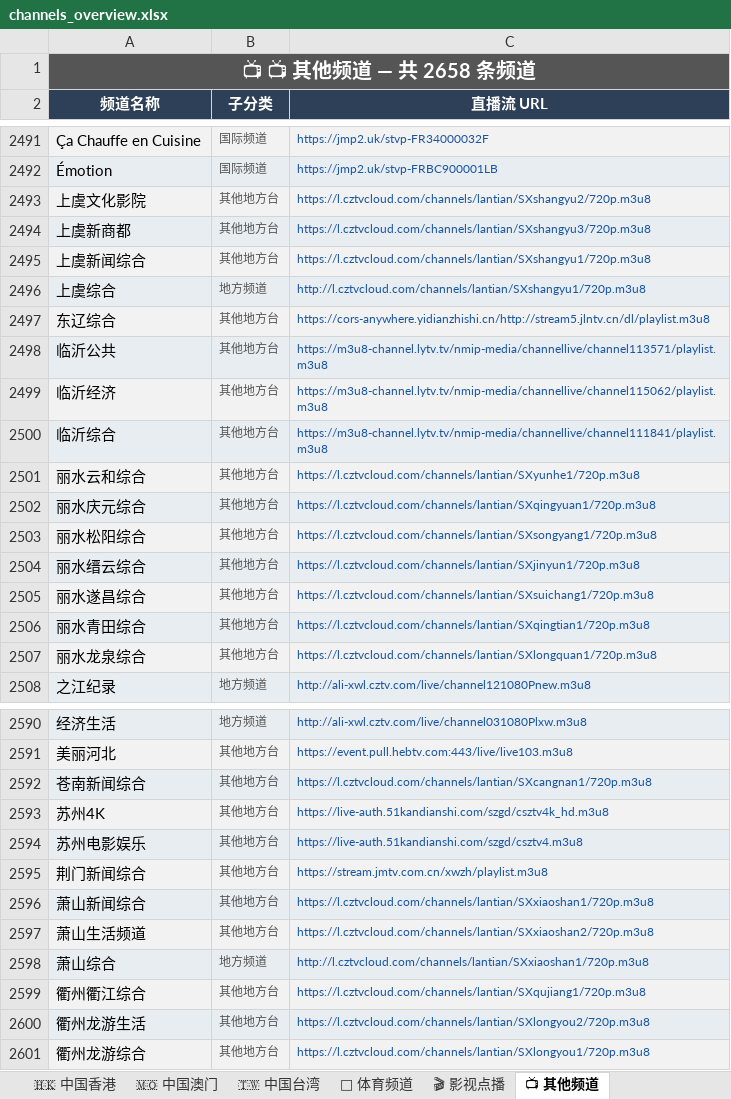
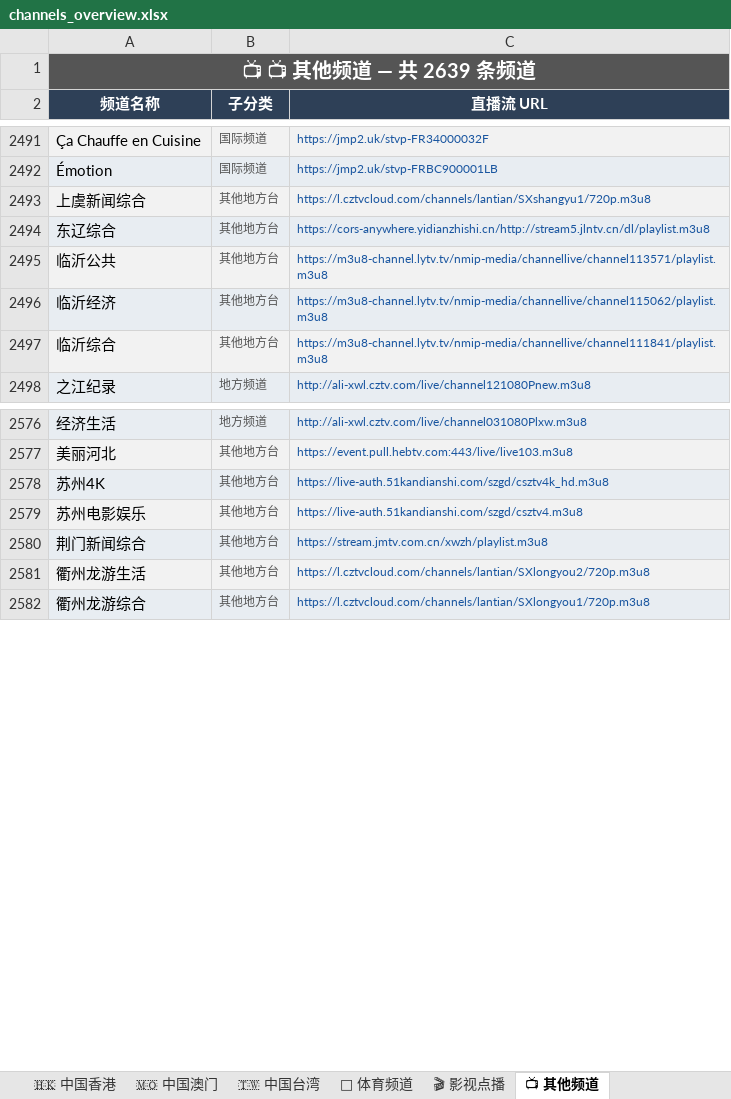
Before and after one commit to amazonjdshop/tv, an Excel workbook: channels_overview.xlsx, sheet 📺 其他频道, drawn as a sheet; only a part is shown, gaps mark what is left out; values as stored, in another font and other column widths than the file's, no borders; removed rows and columns are numbered as before the commit, all else as after; the diff covers the shown part only; the diff names each change by its address in the sheet, - before the commit and + after, or states it on an @@ line.

```diff
--- a/channels_overview.xlsx (sheet 📺 其他频道)
+++ b/channels_overview.xlsx (sheet 📺 其他频道)
-A1 (频道名称): 📺 📺 其他频道 — 共 2658 条频道
+A1 (频道名称): 📺 📺 其他频道 — 共 2639 条频道
-row 2493: 上虞文化影院 | 其他地方台 | https://l.cztvcloud.com/channels/lantian/SXshangyu2/720p.m3u8
-row 2494: 上虞新商都 | 其他地方台 | https://l.cztvcloud.com/channels/lantian/SXshangyu3/720p.m3u8
-row 2496: 上虞综合 | 地方频道 | http://l.cztvcloud.com/channels/lantian/SXshangyu1/720p.m3u8
-row 2501: 丽水云和综合 | 其他地方台 | https://l.cztvcloud.com/channels/lantian/SXyunhe1/720p.m3u8
-row 2502: 丽水庆元综合 | 其他地方台 | https://l.cztvcloud.com/channels/lantian/SXqingyuan1/720p.m3u8
-row 2503: 丽水松阳综合 | 其他地方台 | https://l.cztvcloud.com/channels/lantian/SXsongyang1/720p.m3u8
-row 2504: 丽水缙云综合 | 其他地方台 | https://l.cztvcloud.com/channels/lantian/SXjinyun1/720p.m3u8
-row 2505: 丽水遂昌综合 | 其他地方台 | https://l.cztvcloud.com/channels/lantian/SXsuichang1/720p.m3u8
-row 2506: 丽水青田综合 | 其他地方台 | https://l.cztvcloud.com/channels/lantian/SXqingtian1/720p.m3u8
-row 2507: 丽水龙泉综合 | 其他地方台 | https://l.cztvcloud.com/channels/lantian/SXlongquan1/720p.m3u8
-row 2592: 苍南新闻综合 | 其他地方台 | https://l.cztvcloud.com/channels/lantian/SXcangnan1/720p.m3u8
-row 2596: 萧山新闻综合 | 其他地方台 | https://l.cztvcloud.com/channels/lantian/SXxiaoshan1/720p.m3u8
-row 2597: 萧山生活频道 | 其他地方台 | https://l.cztvcloud.com/channels/lantian/SXxiaoshan2/720p.m3u8
-row 2598: 萧山综合 | 地方频道 | http://l.cztvcloud.com/channels/lantian/SXxiaoshan1/720p.m3u8
-row 2599: 衢州衢江综合 | 其他地方台 | https://l.cztvcloud.com/channels/lantian/SXqujiang1/720p.m3u8
```
Also changed, not shown: 5 added rows and 9 removed rows elsewhere in this sheet, sheet 🎬 影视点播, sheet 🇭🇰 中国香港, sheet 📊 总览, 6 other files.
